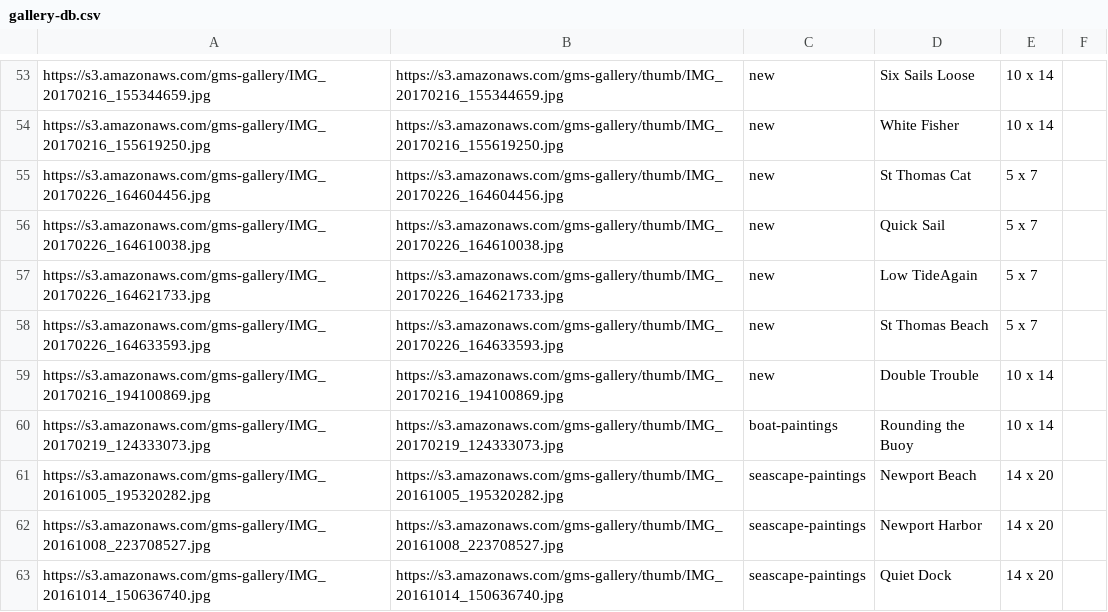
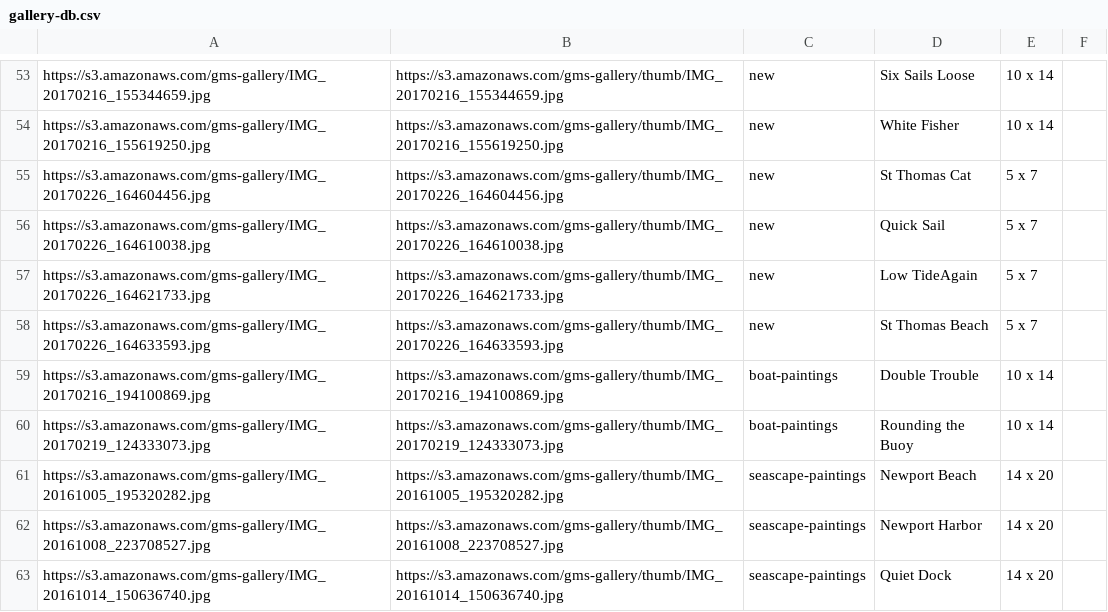
Before and after one commit to gstraehle/gallery, a CSV file: gallery-db.csv, drawn as a sheet; only a part is shown, gaps mark what is left out.

Commit message:
updated gallery

```diff
--- a/gallery-db.csv
+++ b/gallery-db.csv
@@ -58,3 +58,3 @@ https://s3.amazonaws.com/gms-gallery/IMG_20170226_164621733.jpg,https://s3.amazo
 https://s3.amazonaws.com/gms-gallery/IMG_20170226_164633593.jpg,https://s3.amazonaws.com/gms-gallery/thumb/IMG_20170226_164633593.jpg,new,St Thomas Beach,5 x 7,
-https://s3.amazonaws.com/gms-gallery/IMG_20170216_194100869.jpg,https://s3.amazonaws.com/gms-gallery/thumb/IMG_20170216_194100869.jpg,new,Double Trouble,10 x 14,
+https://s3.amazonaws.com/gms-gallery/IMG_20170216_194100869.jpg,https://s3.amazonaws.com/gms-gallery/thumb/IMG_20170216_194100869.jpg,boat-paintings,Double Trouble,10 x 14,
 https://s3.amazonaws.com/gms-gallery/IMG_20170219_124333073.jpg,https://s3.amazonaws.com/gms-gallery/thumb/IMG_20170219_124333073.jpg,boat-paintings,Rounding the Buoy,10 x 14,
```
